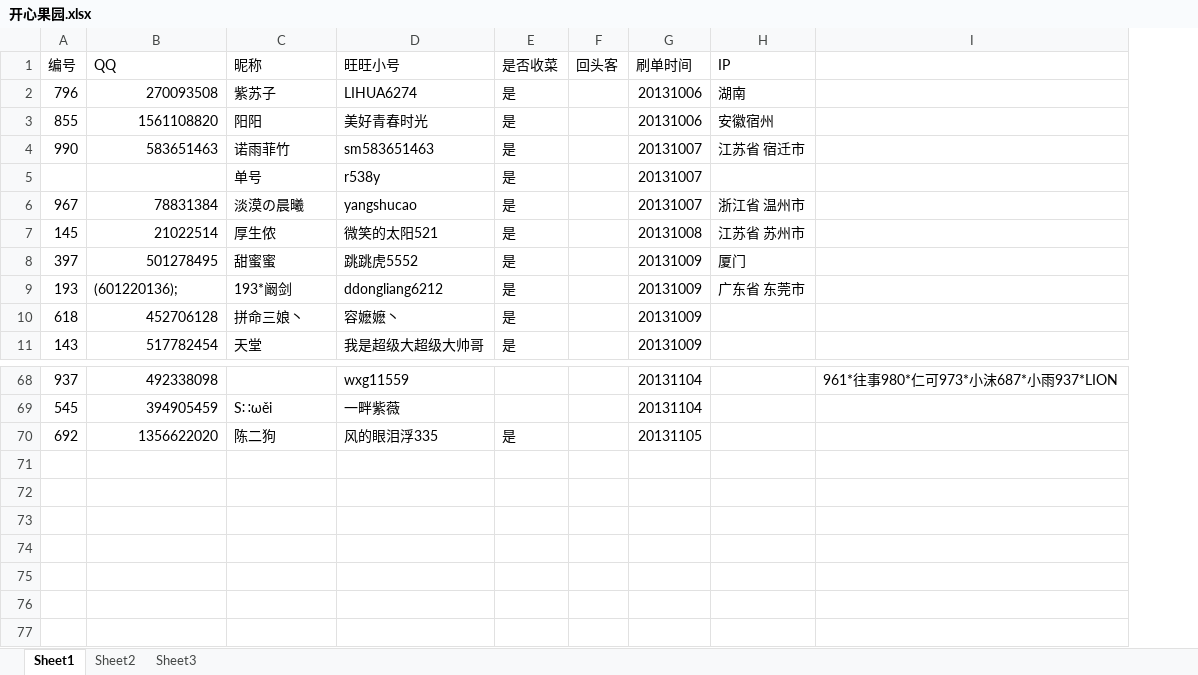
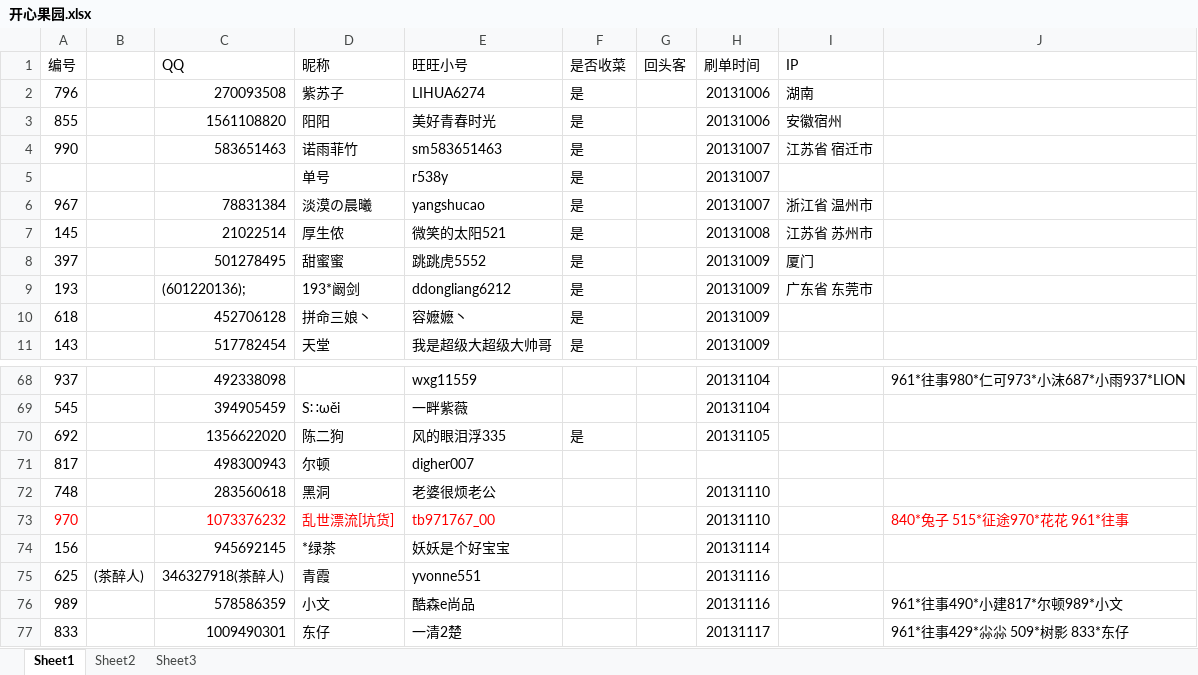
Before and after one commit to CocacolaSh/FakeThing, an Excel workbook: 开心果园.xlsx, sheet Sheet1, drawn as a sheet; only a part is shown, gaps mark what is left out; values as stored, in another font and other column widths than the file's, no borders; the diff names each change by its address in the sheet, - before the commit and + after, or states it on an @@ line.

```diff
--- a/开心果园.xlsx (sheet Sheet1)
+++ b/开心果园.xlsx (sheet Sheet1)
+column B, empty
+row 71: 817 |  | 498300943 | 尔顿 | digher007
+row 72: 748 |  | 283560618 | 黑洞 | 老婆很烦老公 |  |  | 20131110
+row 73: 970 |  | 1073376232 | 乱世漂流[坑货] | tb971767_00 |  |  | 20131110 |  | 840*兔子 515*征途970*花花 961*往事
+row 74: 156 |  | 945692145 | *绿茶 | 妖妖是个好宝宝 |  |  | 20131114
+row 75: 625 | (茶醉人) | 346327918(茶醉人) | 青霞 | yvonne551 |  |  | 20131116
+row 76: 989 |  | 578586359 | 小文 | 酷森e尚品 |  |  | 20131116 |  | 961*往事490*小建817*尔顿989*小文
+row 77: 833 |  | 1009490301 | 东仔 | 一清2楚 |  |  | 20131117 |  | 961*往事429*尛尛 509*树影 833*东仔
```
Also changed, not shown: 小号 (自动保存的).xlsx, 5 other files.
